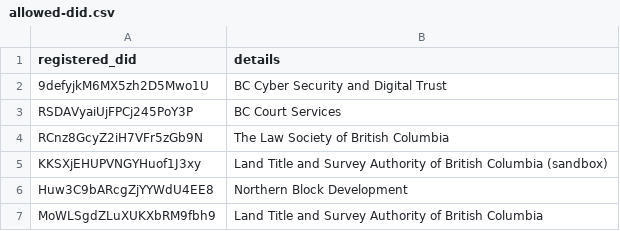
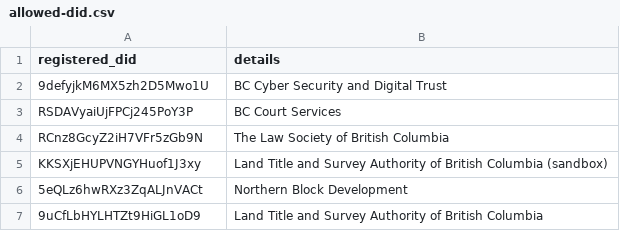
Before and after one commit to bcgov/dts-endorser-service, a CSV file: configurations/CAndy/dev/allowed-did.csv, drawn as a sheet.

```diff
--- a/configurations/CAndy/dev/allowed-did.csv
+++ b/configurations/CAndy/dev/allowed-did.csv
@@ -5,3 +5,3 @@ RCnz8GcyZ2iH7VFr5zGb9N,The Law Society of British Columbia
 KKSXjEHUPVNGYHuof1J3xy,Land Title and Survey Authority of British Columbia (sandbox)
-Huw3C9bARcgZjYYWdU4EE8,Northern Block Development
-MoWLSgdZLuXUKXbRM9fbh9,Land Title and Survey Authority of British Columbia
+5eQLz6hwRXz3ZqALJnVACt,Northern Block Development
+9uCfLbHYLHTZt9HiGL1oD9,Land Title and Survey Authority of British Columbia
```
Also changed, not shown: configurations/CAndy/dev/allowed-credential-definition.csv, configurations/CAndy/dev/allowed-schema.csv.
